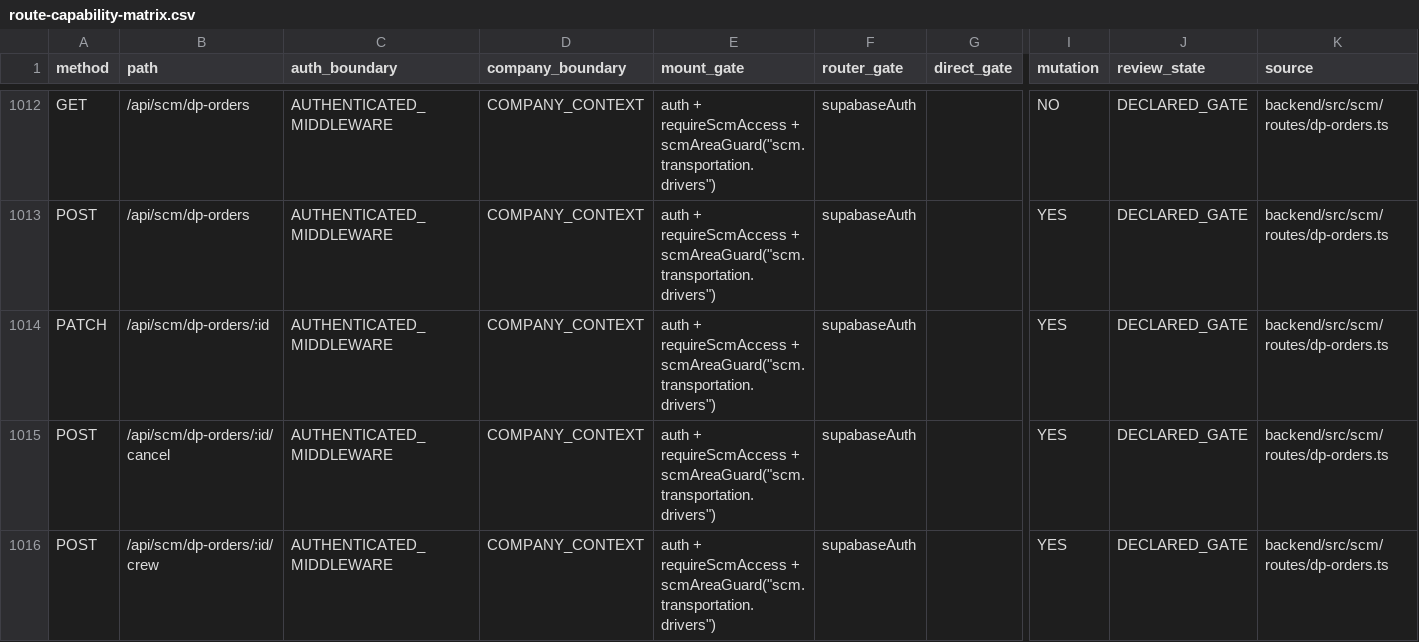
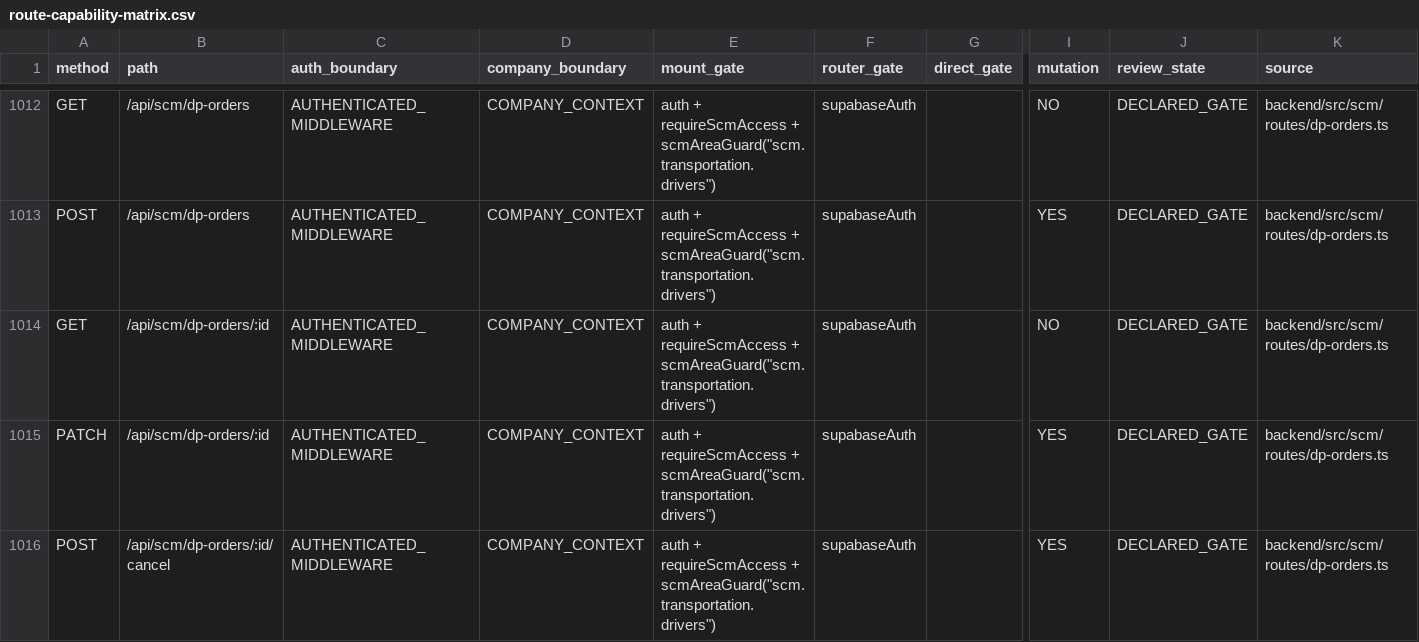
Before and after one commit to Houzs-Century/Houzs-ERP, a CSV file: docs/generated/route-capability-matrix.csv, drawn as a sheet; only a part is shown, gaps mark what is left out; the shorter side is filled out with more unchanged rows; rows hold the shown columns only; the diff names each change by its address in the sheet, - before the commit and + after, or states it on an @@ line.

```diff
--- a/docs/generated/route-capability-matrix.csv
+++ b/docs/generated/route-capability-matrix.csv
+row 1014: GET | /api/scm/dp-orders/:id | AUTHENTICATED_MIDDLEWARE | COMPANY_CONTEXT | auth + requireScmAccess + scmAreaGuard("scm.transportation.drivers") | supabaseAuth |  | NO | DECLARED_GATE | backend/src/scm/routes/dp-orders.ts
```
Also changed, not shown: 33 other files.
